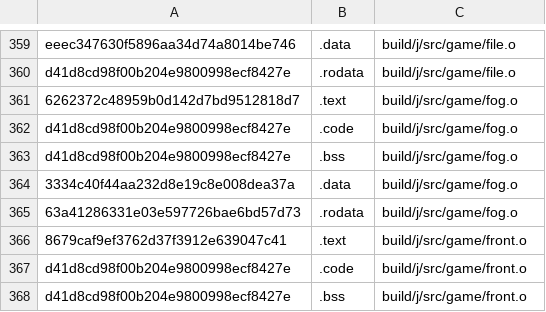
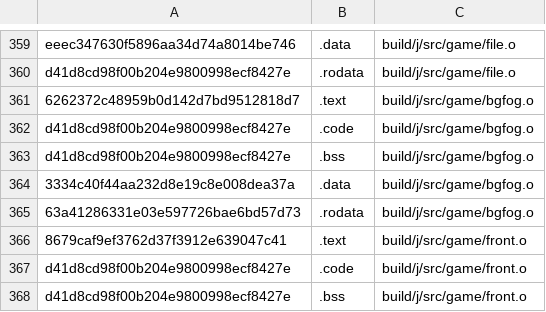
Before and after one commit to Luchador/GUD, a CSV file: scripts/ge007.j-test_basis.csv, drawn as a sheet; only a part is shown, gaps mark what is left out.

```diff
--- a/scripts/ge007.j-test_basis.csv
+++ b/scripts/ge007.j-test_basis.csv
@@ -360,7 +360,7 @@ eeec347630f5896aa34d74a8014be746,.data,build/j/src/game/file.o
 d41d8cd98f00b204e9800998ecf8427e,.rodata,build/j/src/game/file.o
-6262372c48959b0d142d7bd9512818d7,.text,build/j/src/game/fog.o
-d41d8cd98f00b204e9800998ecf8427e,.code,build/j/src/game/fog.o
-d41d8cd98f00b204e9800998ecf8427e,.bss,build/j/src/game/fog.o
-3334c40f44aa232d8e19c8e008dea37a,.data,build/j/src/game/fog.o
-63a41286331e03e597726bae6bd57d73,.rodata,build/j/src/game/fog.o
+6262372c48959b0d142d7bd9512818d7,.text,build/j/src/game/bgfog.o
+d41d8cd98f00b204e9800998ecf8427e,.code,build/j/src/game/bgfog.o
+d41d8cd98f00b204e9800998ecf8427e,.bss,build/j/src/game/bgfog.o
+3334c40f44aa232d8e19c8e008dea37a,.data,build/j/src/game/bgfog.o
+63a41286331e03e597726bae6bd57d73,.rodata,build/j/src/game/bgfog.o
 8679caf9ef3762d37f3912e639047c41,.text,build/j/src/game/front.o
```
Also changed, not shown: scripts/ge007.e-test_basis.csv, scripts/ge007.u-test_basis.csv, 13 other files.
